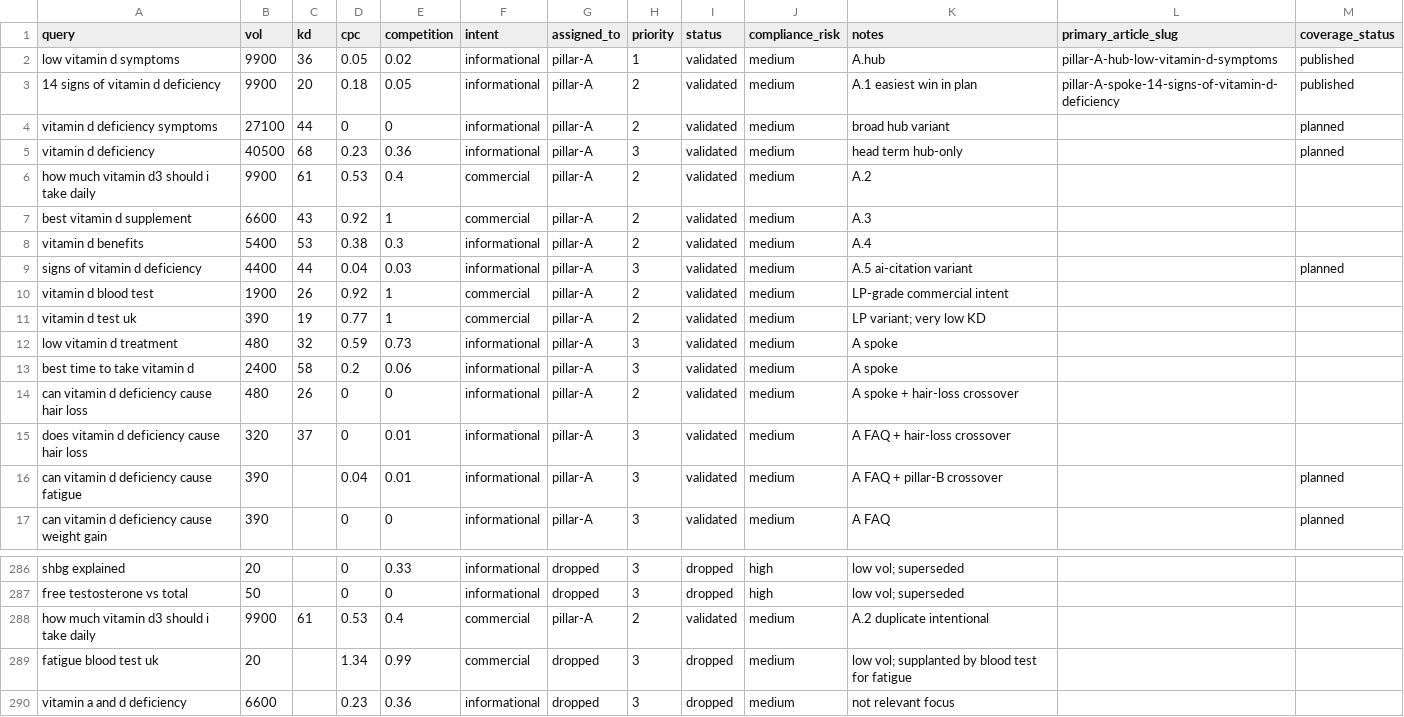
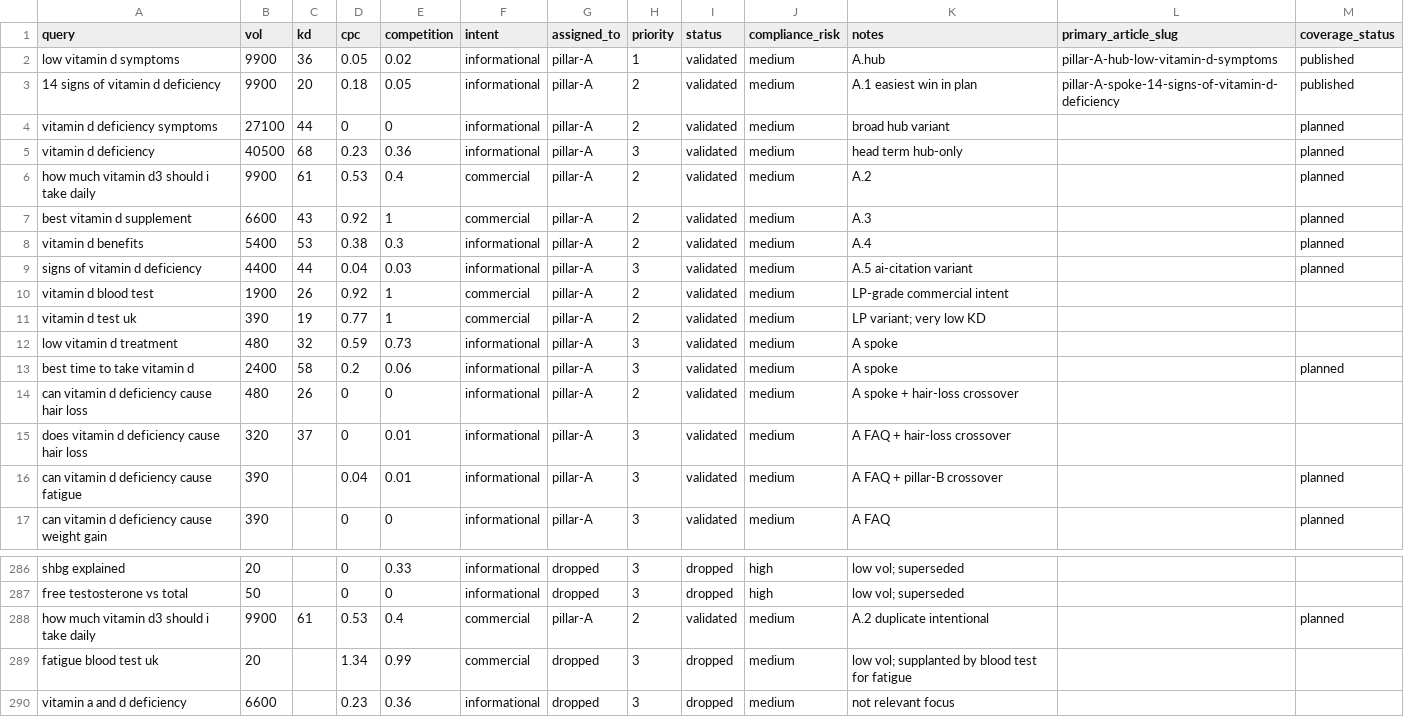
Before and after one commit to lindokpm61/androprime_main, a CSV file: andro-prime/06_marketing/seo-ai-search/keywords.csv, drawn as a sheet; only a part is shown, gaps mark what is left out.

```diff
--- a/andro-prime/06_marketing/seo-ai-search/keywords.csv
+++ b/andro-prime/06_marketing/seo-ai-search/keywords.csv
@@ -5,5 +5,5 @@ vitamin d deficiency symptoms,27100,44,0,0,informational,pillar-A,2,validated,me
 vitamin d deficiency,40500,68,0.23,0.36,informational,pillar-A,3,validated,medium,head term hub-only,,planned
-how much vitamin d3 should i take daily,9900,61,0.53,0.4,commercial,pillar-A,2,validated,medium,A.2,,
-best vitamin d supplement,6600,43,0.92,1,commercial,pillar-A,2,validated,medium,A.3,,
-vitamin d benefits,5400,53,0.38,0.3,informational,pillar-A,2,validated,medium,A.4,,
+how much vitamin d3 should i take daily,9900,61,0.53,0.4,commercial,pillar-A,2,validated,medium,A.2,,planned
+best vitamin d supplement,6600,43,0.92,1,commercial,pillar-A,2,validated,medium,A.3,,planned
+vitamin d benefits,5400,53,0.38,0.3,informational,pillar-A,2,validated,medium,A.4,,planned
 signs of vitamin d deficiency,4400,44,0.04,0.03,informational,pillar-A,3,validated,medium,A.5 ai-citation variant,,planned
@@ -12,3 +12,3 @@ vitamin d test uk,390,19,0.77,1,commercial,pillar-A,2,validated,medium,LP varian
 low vitamin d treatment,480,32,0.59,0.73,informational,pillar-A,3,validated,medium,A spoke,,
-best time to take vitamin d,2400,58,0.2,0.06,informational,pillar-A,3,validated,medium,A spoke,,
+best time to take vitamin d,2400,58,0.2,0.06,informational,pillar-A,3,validated,medium,A spoke,,planned
 can vitamin d deficiency cause hair loss,480,26,0,0,informational,pillar-A,2,validated,medium,A spoke + hair-loss crossover,,
@@ -287,3 +287,3 @@ shbg explained,20,,0,0.33,informational,dropped,3,dropped,high,low vol; supersed
 free testosterone vs total,50,,0,0,informational,dropped,3,dropped,high,low vol; superseded,,
-how much vitamin d3 should i take daily,9900,61,0.53,0.4,commercial,pillar-A,2,validated,medium,A.2 duplicate intentional,,
+how much vitamin d3 should i take daily,9900,61,0.53,0.4,commercial,pillar-A,2,validated,medium,A.2 duplicate intentional,,planned
 fatigue blood test uk,20,,1.34,0.99,commercial,dropped,3,dropped,medium,low vol; supplanted by blood test for fatigue,,
```
